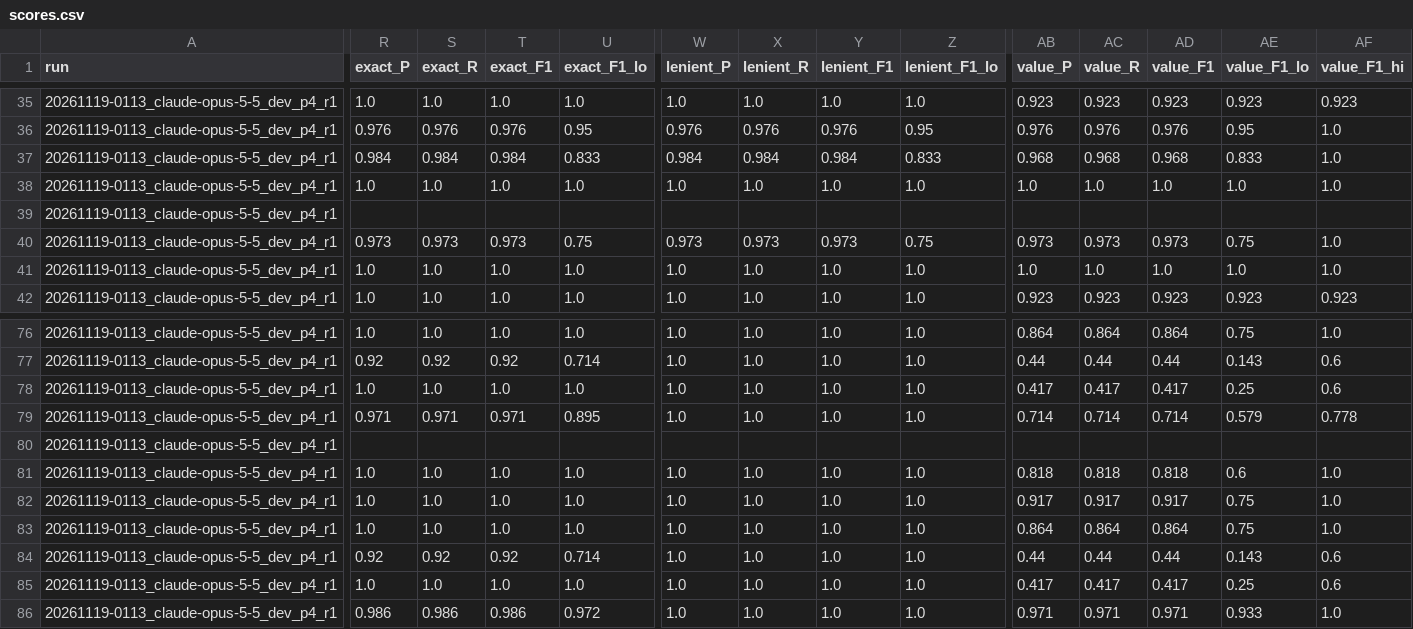
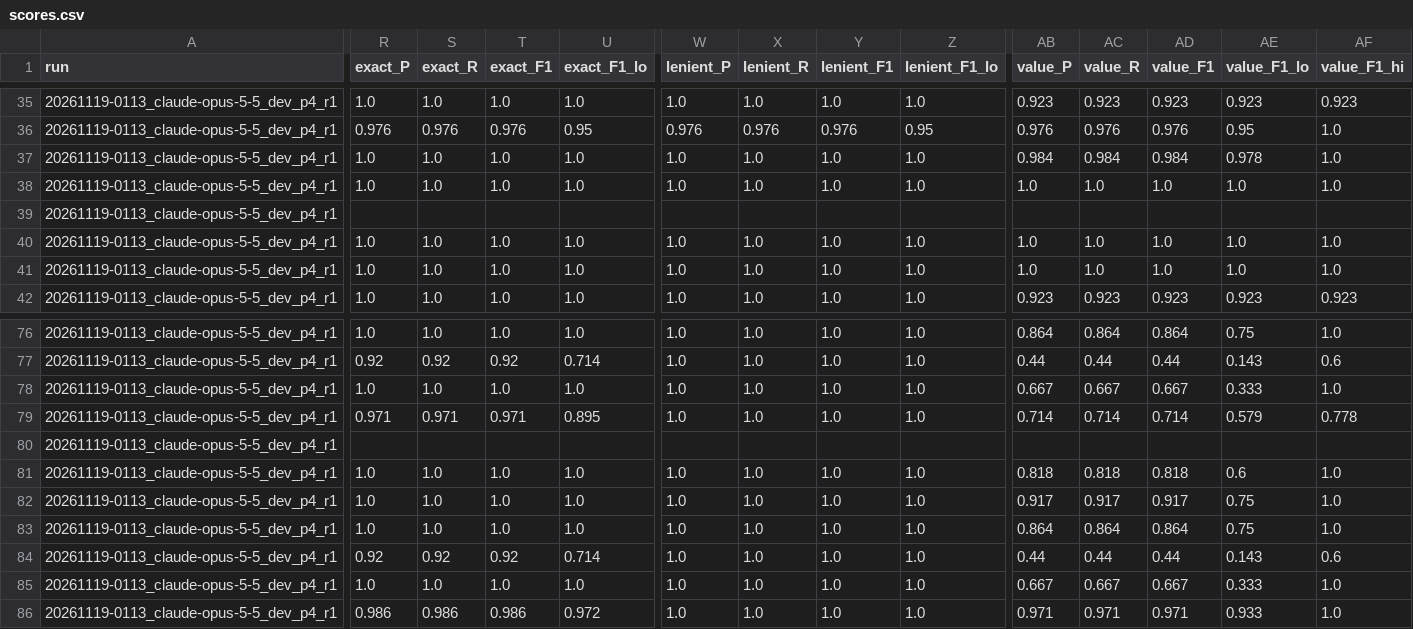
Before and after one commit to dekunsun/BioEvidenceBench, a CSV file: results/analysis_dev_p4/scores.csv, drawn as a sheet; only a part is shown, gaps mark what is left out; the diff covers the shown part only; the diff names each change by its address in the sheet, - before the commit and + after, or states it on an @@ line.

```diff
--- a/results/analysis_dev_p4/scores.csv
+++ b/results/analysis_dev_p4/scores.csv
-R37 (exact_P): 0.984
+R37 (exact_P): 1.0
-S37 (exact_R): 0.984
+S37 (exact_R): 1.0
-T37 (exact_F1): 0.984
+T37 (exact_F1): 1.0
-U37 (exact_F1_lo): 0.833
+U37 (exact_F1_lo): 1.0
-W37 (lenient_P): 0.984
+W37 (lenient_P): 1.0
-X37 (lenient_R): 0.984
+X37 (lenient_R): 1.0
-Y37 (lenient_F1): 0.984
+Y37 (lenient_F1): 1.0
-Z37 (lenient_F1_lo): 0.833
+Z37 (lenient_F1_lo): 1.0
-AB37 (value_P): 0.968
+AB37 (value_P): 0.984
-AC37 (value_R): 0.968
+AC37 (value_R): 0.984
-AD37 (value_F1): 0.968
+AD37 (value_F1): 0.984
-AE37 (value_F1_lo): 0.833
+AE37 (value_F1_lo): 0.978
-R40 (exact_P): 0.973
+R40 (exact_P): 1.0
-S40 (exact_R): 0.973
+S40 (exact_R): 1.0
-T40 (exact_F1): 0.973
+T40 (exact_F1): 1.0
-U40 (exact_F1_lo): 0.75
+U40 (exact_F1_lo): 1.0
-W40 (lenient_P): 0.973
+W40 (lenient_P): 1.0
-X40 (lenient_R): 0.973
+X40 (lenient_R): 1.0
-Y40 (lenient_F1): 0.973
+Y40 (lenient_F1): 1.0
-Z40 (lenient_F1_lo): 0.75
+Z40 (lenient_F1_lo): 1.0
-AB40 (value_P): 0.973
+AB40 (value_P): 1.0
-AC40 (value_R): 0.973
+AC40 (value_R): 1.0
-AD40 (value_F1): 0.973
+AD40 (value_F1): 1.0
-AE40 (value_F1_lo): 0.75
+AE40 (value_F1_lo): 1.0
-AB78 (value_P): 0.417
+AB78 (value_P): 0.667
-AC78 (value_R): 0.417
+AC78 (value_R): 0.667
-AD78 (value_F1): 0.417
+AD78 (value_F1): 0.667
-AE78 (value_F1_lo): 0.25
+AE78 (value_F1_lo): 0.333
-AF78 (value_F1_hi): 0.6
+AF78 (value_F1_hi): 1.0
-AB85 (value_P): 0.417
+AB85 (value_P): 0.667
-AC85 (value_R): 0.417
+AC85 (value_R): 0.667
-AD85 (value_F1): 0.417
+AD85 (value_F1): 0.667
-AE85 (value_F1_lo): 0.25
+AE85 (value_F1_lo): 0.333
-AF85 (value_F1_hi): 0.6
+AF85 (value_F1_hi): 1.0
```
Also changed, not shown: 64 edited cells elsewhere in this file, results/analysis_dev_p3/scores.csv, results/analysis_dev_p4/comparisons.csv, 29 other files.
